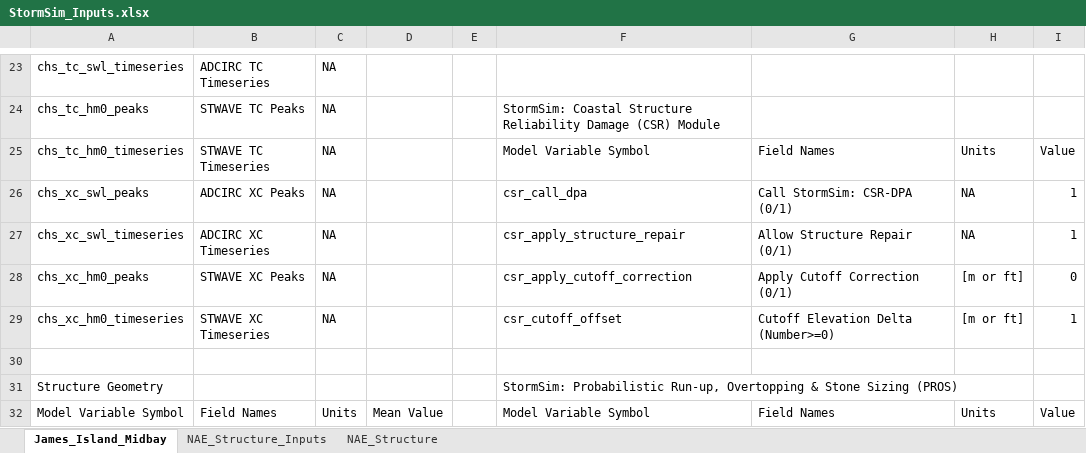
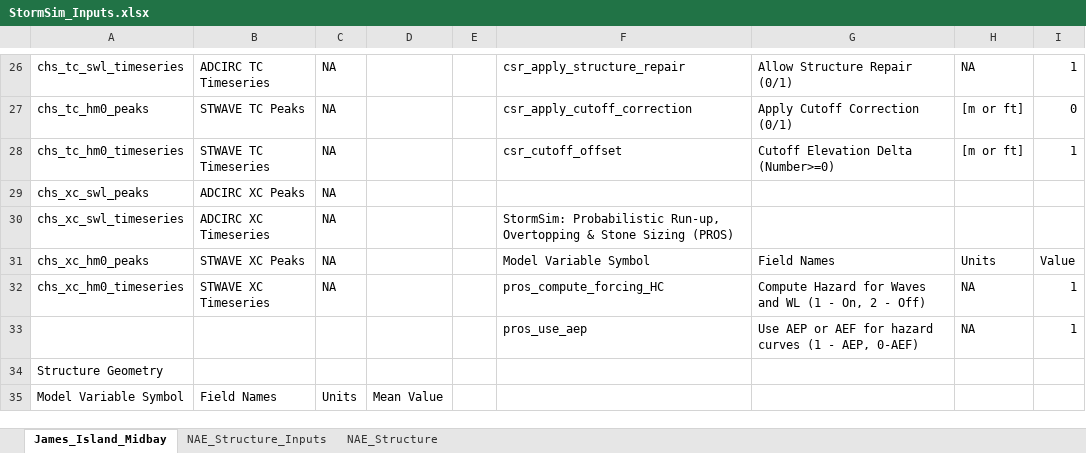
Before and after one commit to coastal-hazards-system/StormSim-Library, an Excel workbook: StormSim_Inputs.xlsx, sheet James_Island_Midbay, drawn as a sheet; only a part is shown, gaps mark what is left out; values as stored, in another font and other column widths than the file's, no cell formats; addresses are those after the commit; the diff covers the shown part only; the diff names each change by its address in the sheet, - before the commit and + after, or states it on an @@ line.

```diff
--- a/StormSim_Inputs.xlsx (sheet James_Island_Midbay)
+++ b/StormSim_Inputs.xlsx (sheet James_Island_Midbay)
-F26: (empty)
+F26: csr_apply_structure_repair
-G26: (empty)
+G26: Allow Structure Repair (0/1)
-H26: (empty)
+H26: NA
-I26: (empty)
+I26: 1
-F27: StormSim: Coastal Structure Reliability Damage (CSR) Module
+F27: csr_apply_cutoff_correction
-G27: (empty)
+G27: Apply Cutoff Correction (0/1)
-H27: (empty)
+H27: [m or ft]
-I27: (empty)
+I27: 0
-F28: Model Variable Symbol
+F28: csr_cutoff_offset
-G28: Field Names
+G28: Cutoff Elevation Delta (Number>=0)
-H28: Units
+H28: [m or ft]
-I28: Value
+I28: 1
-F29: csr_call_dpa
+F29: (empty)
-G29: Call StormSim: CSR-DPA (0/1)
+G29: (empty)
-H29:H30: NA
+H29:H30: (empty)
-I29:I30: 1
+I29:I30: (empty)
-F30: csr_apply_structure_repair
+F30: StormSim: Probabilistic Run-up, Overtopping & Stone Sizing (PROS)
-G30: Allow Structure Repair (0/1)
+G30: (empty)
-F31: csr_apply_cutoff_correction
+F31: Model Variable Symbol
-G31: Apply Cutoff Correction (0/1)
+G31: Field Names
-H31: [m or ft]
+H31: Units
-I31: 0
+I31: Value
-F32: csr_cutoff_offset
+F32: pros_compute_forcing_HC
-G32: Cutoff Elevation Delta (Number>=0)
+G32: Compute Hazard for Waves and WL (1 - On, 2 - Off)
-H32: [m or ft]
+H32: NA
-row 33: (empty)
+row 33:  |  |  |  |  | pros_use_aep | Use AEP or AEF for hazard curves (1 - AEP, 0-AEF) | NA | 1
-F34: StormSim: Probabilistic Run-up, Overtopping & Stone Sizing (PROS)
+F34: (empty)
-F35: Model Variable Symbol
+F35: (empty)
-G35: Field Names
+G35: (empty)
-H35: Units
+H35: (empty)
-I35: Value
+I35: (empty)
```
Also changed, not shown: 7 added rows, 4 removed rows and 58 edited cells elsewhere in this sheet, cell formats.
